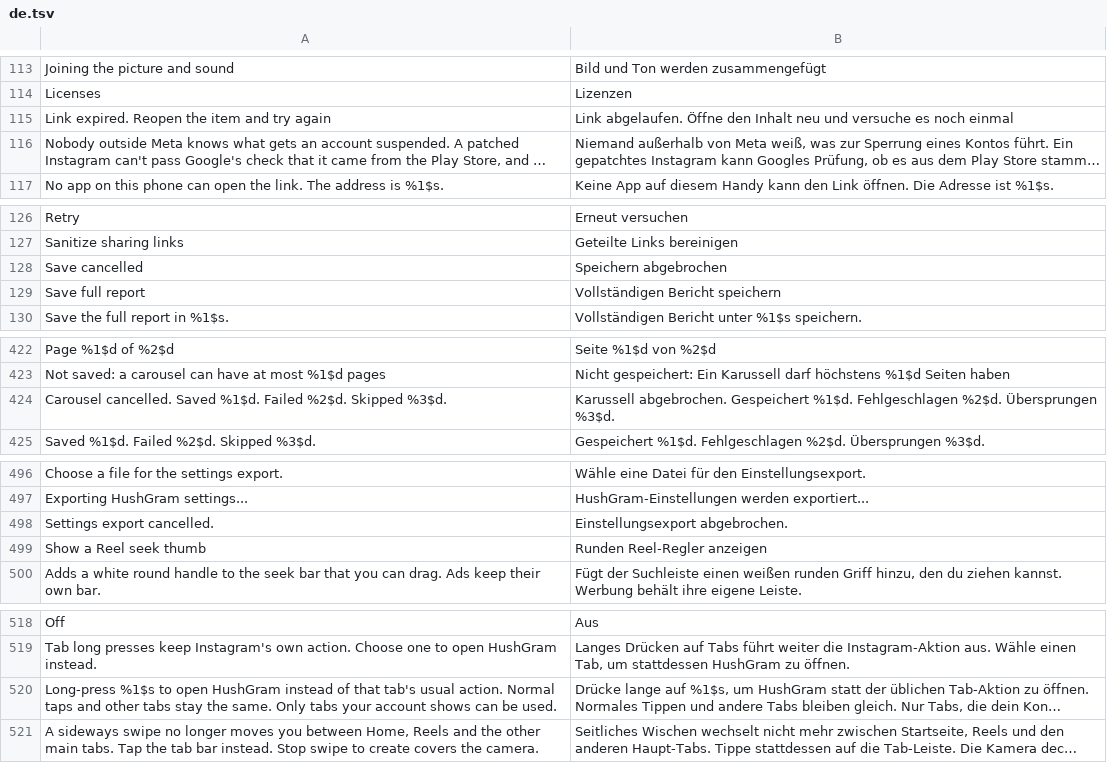
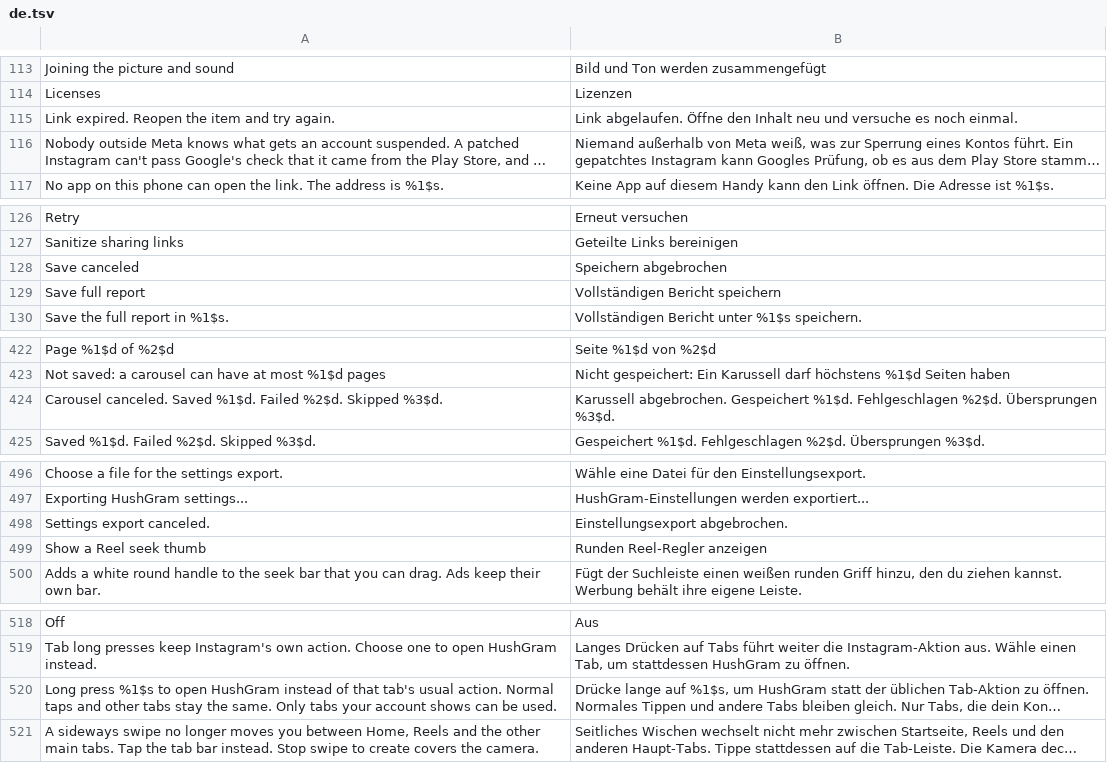
Before and after one commit to SysAdminDoc/HushGram, a TSV file: extensions/shared/library/src/main/l10n/de.tsv, drawn as a sheet; only a part is shown, gaps mark what is left out; long unchanged cells end in …; the diff covers the shown part only; the diff names each change by its address in the sheet, - before the commit and + after, or states it on an @@ line.

Commit message:
style(text): consistent spelling and labels in settings and docs
American spelling for the three "cancelled" messages, "Long press" as
the verb everywhere it's shown, a closing period on "Link expired.
Reopen the item and try again." and the README's Use HushGram's setting
names, which is the switch's actual label. Translations follow, keys
only where the meaning didn't change.

```diff
--- a/extensions/shared/library/src/main/l10n/de.tsv
+++ b/extensions/shared/library/src/main/l10n/de.tsv
-A115: Link expired. Reopen the item and try again
+A115: Link expired. Reopen the item and try again.
-B115: …es noch einmal
+B115: …es noch einmal.
-A128: Save cancelled
+A128: Save canceled
-A424: Carousel cancelled. Saved %1$d.…
+A424: Carousel canceled. Saved %1$d.…
-A498: Settings export cancelled.
+A498: Settings export canceled.
-A520: Long-press %1$s to…
+A520: Long press %1$s to…
```
Also changed, not shown: 1 edited cell elsewhere in this file, extensions/shared/library/src/main/l10n/es.tsv, extensions/shared/library/src/main/l10n/in.tsv, 13 other files.
